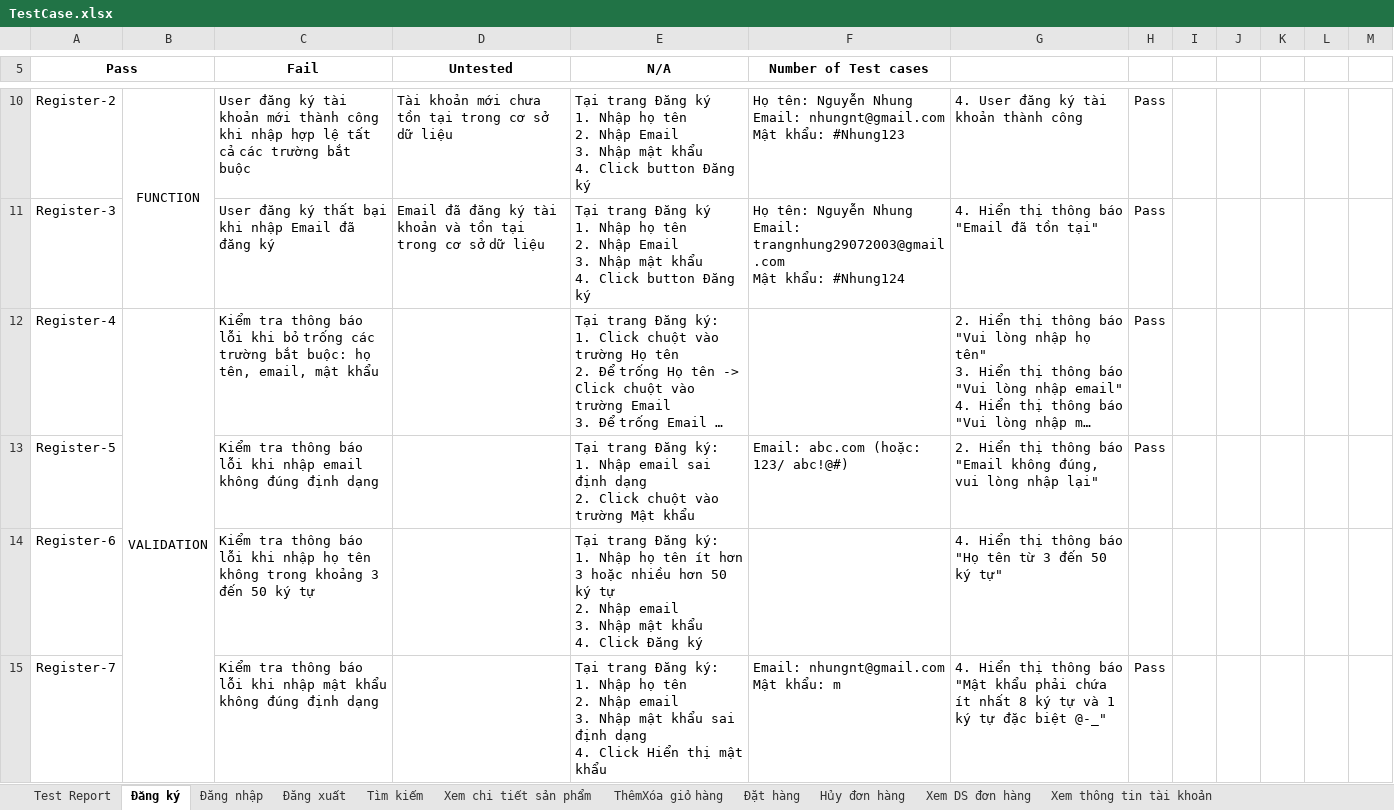
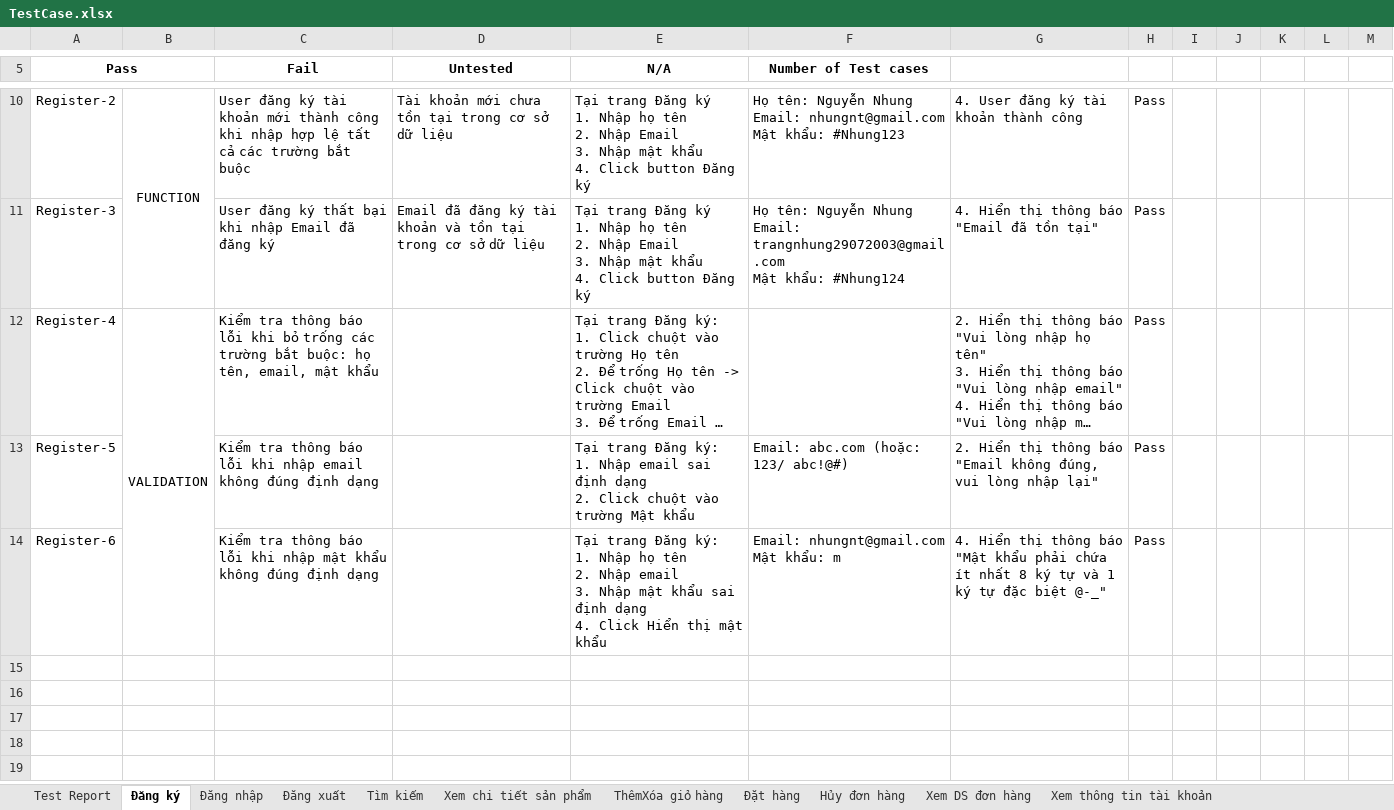
Before and after one commit to DOAN-K16-FIT-HAUI/NguyenTrangNhung, an Excel workbook: TestCase.xlsx, sheet Đăng ký, drawn as a sheet; only a part is shown, gaps mark what is left out; long unchanged cells end in …; values as stored, in another font and other column widths than the file's, no borders; conditional formats not drawn; removed rows and columns are numbered as before the commit, all else as after; ↵ is a line break in a cell; the diff covers the shown part only; the diff names each change by its address in the sheet, - before the commit and + after, or states it on an @@ line.

```diff
--- a/TestCase.xlsx (sheet Đăng ký)
+++ b/TestCase.xlsx (sheet Đăng ký)
-row 14: Register-6 |  | Kiểm tra thông báo lỗi khi nhập họ tên không trong khoảng 3 đến 50 ký tự |  | Tại trang Đăng ký: ↵ 1. Nhập họ tên ít hơn 3 hoặc nhiều hơn 50 ký tự ↵ 2. Nhập email ↵ 3. Nhập mật khẩu ↵ 4. Click Đăng ký |  | 4. Hiển thị thông báo "Họ tên từ 3 đến 50 ký tự"
-A14 (Pass): Register-7
+A14 (Pass): Register-6
```
Also changed, not shown: 1 added row, 1 removed row and 1 edited cell elsewhere in this sheet, sheet Test Report, sheet Tìm kiếm, sheet Đăng xuất, sheet Xem chi tiết sản phẩm, charts or pictures.
